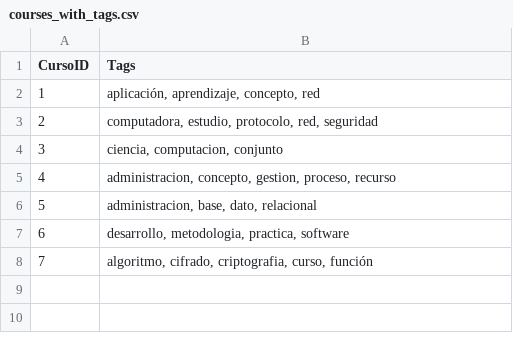
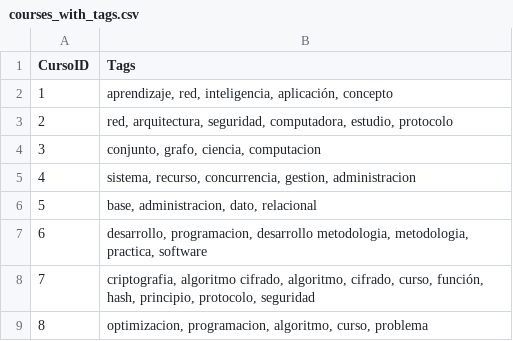
Before and after one commit to AbrahamRom/optative_recommendation, a CSV file: data/courses_with_tags.csv, drawn as a sheet.

```diff
--- a/data/courses_with_tags.csv
+++ b/data/courses_with_tags.csv
@@ -1,8 +1,9 @@
 CursoID,Tags
-1,"aplicación, aprendizaje, concepto, red"
-2,"computadora, estudio, protocolo, red, seguridad"
-3,"ciencia, computacion, conjunto"
-4,"administracion, concepto, gestion, proceso, recurso"
-5,"administracion, base, dato, relacional"
-6,"desarrollo, metodologia, practica, software"
-7,"algoritmo, cifrado, criptografia, curso, función"
+1,"aprendizaje, red, inteligencia, aplicación, concepto"
+2,"red, arquitectura, seguridad, computadora, estudio, protocolo"
+3,"conjunto, grafo, ciencia, computacion"
+4,"sistema, recurso, concurrencia, gestion, administracion"
+5,"base, administracion, dato, relacional"
+6,"desarrollo, programacion, desarrollo metodologia, metodologia, practica, software"
+7,"criptografia, algoritmo cifrado, algoritmo, cifrado, curso, función, hash, principio, protocolo, seguridad"
+8,"optimizacion, programacion, algoritmo, curso, problema"
```
Also changed, not shown: data/courses.csv, data/students.csv, 10 other files.
